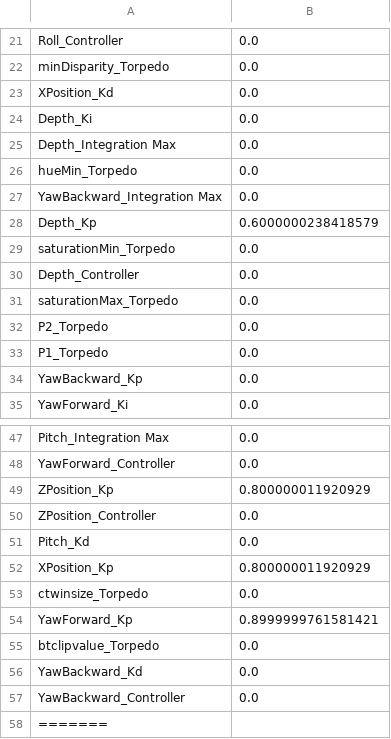
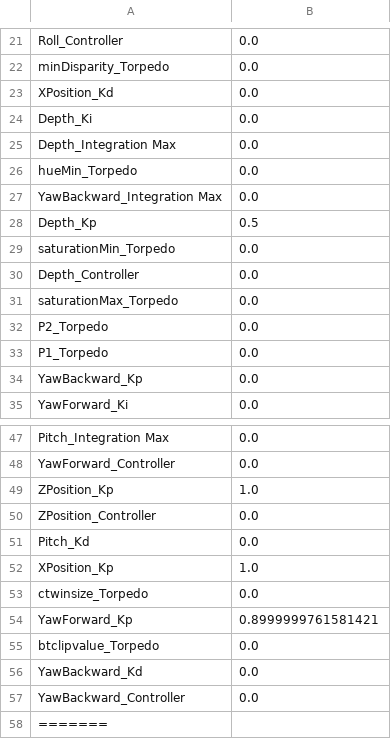
Before and after one commit to MagnusCaligo/robosub-2018, a CSV file: RoboSub-2018/savedSettings/Previous_State_Save.csv, drawn as a sheet; only a part is shown, gaps mark what is left out.

```diff
--- a/RoboSub-2018/savedSettings/Previous_State_Save.csv
+++ b/RoboSub-2018/savedSettings/Previous_State_Save.csv
@@ -27,3 +27,3 @@ hueMin_Torpedo,0.0
 YawBackward_Integration Max,0.0
-Depth_Kp,0.6000000238418579
+Depth_Kp,0.5
 saturationMin_Torpedo,0.0
@@ -48,6 +48,6 @@ Pitch_Integration Max,0.0
 YawForward_Controller,0.0
-ZPosition_Kp,0.800000011920929
+ZPosition_Kp,1.0
 ZPosition_Controller,0.0
 Pitch_Kd,0.0
-XPosition_Kp,0.800000011920929
+XPosition_Kp,1.0
 ctwinsize_Torpedo,0.0
```
Also changed, not shown: RoboSub-2018/savedSettings/backupPrevious_State_Save.csv, 7 other files.
